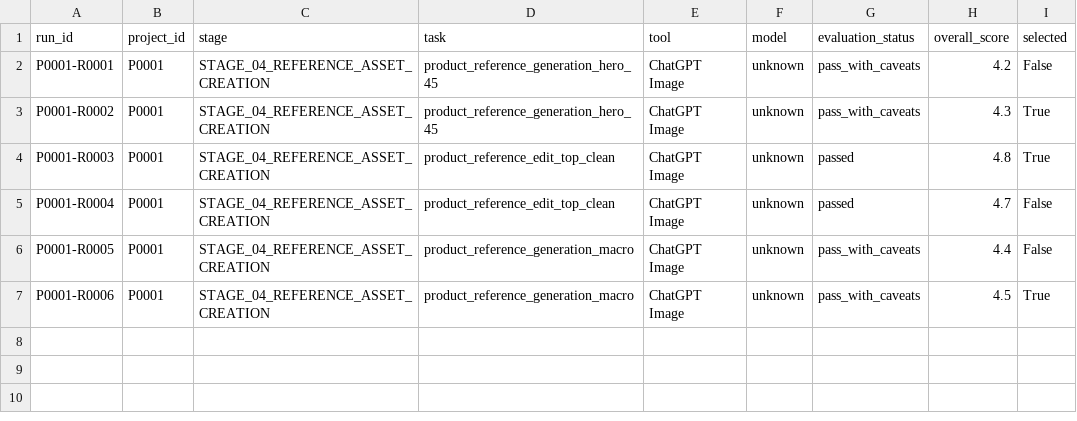
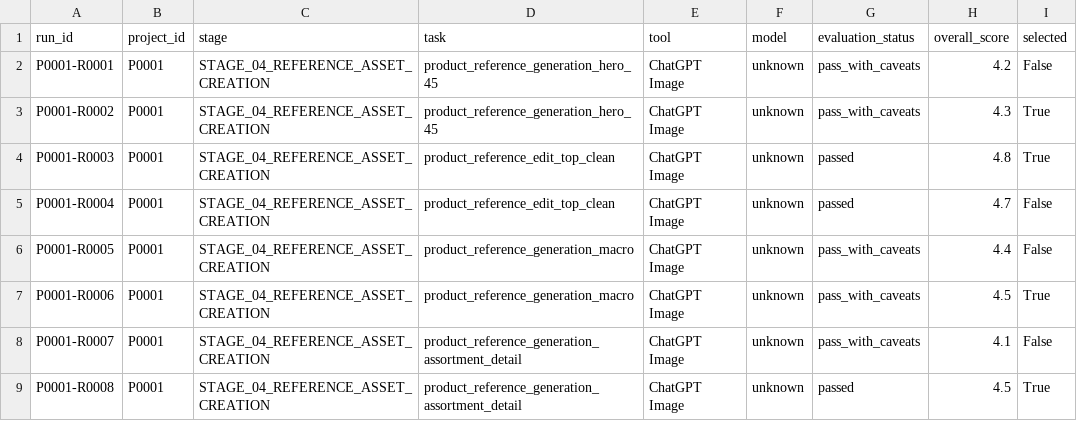
Before and after one commit to M2002HR/AI_Video_Lab, a CSV file: 10_REGISTRY/runs.csv, drawn as a sheet; the diff names each change by its address in the sheet, - before the commit and + after, or states it on an @@ line.

Commit message:
Register P0001 assortment reference runs

```diff
--- a/10_REGISTRY/runs.csv
+++ b/10_REGISTRY/runs.csv
+row 8: P0001-R0007 | P0001 | STAGE_04_REFERENCE_ASSET_CREATION | product_reference_generation_assortment_detail | ChatGPT Image | unknown | pass_with_caveats | 4.1 | False
+row 9: P0001-R0008 | P0001 | STAGE_04_REFERENCE_ASSET_CREATION | product_reference_generation_assortment_detail | ChatGPT Image | unknown | passed | 4.5 | True
```
